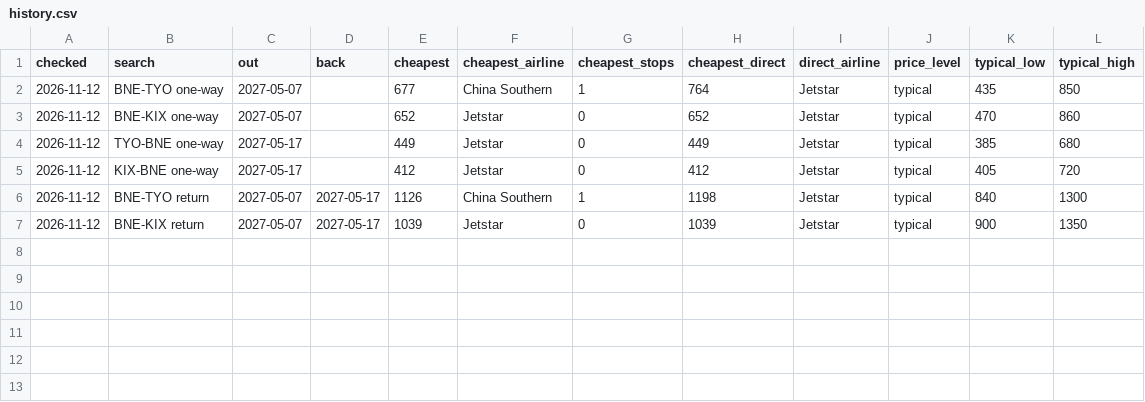
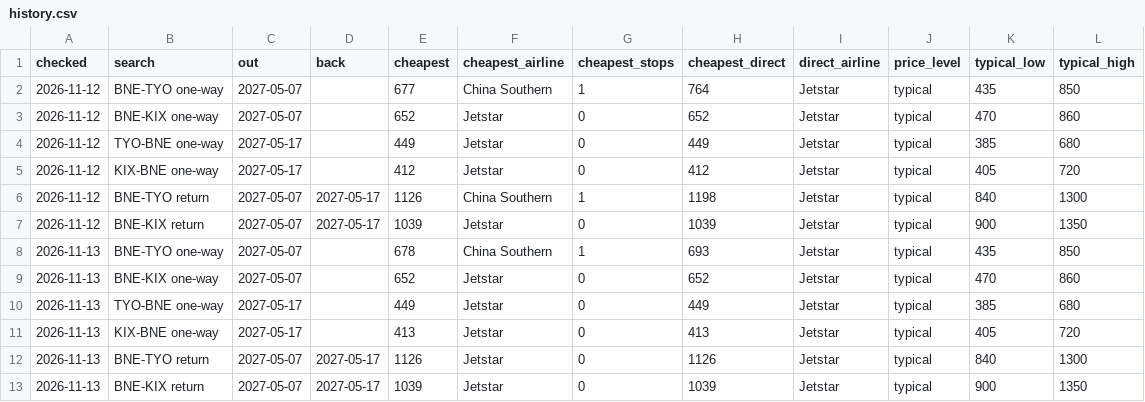
Before and after one commit to FapCaptain/japan-flight-prices, a CSV file: data/history.csv, drawn as a sheet; the diff names each change by its address in the sheet, - before the commit and + after, or states it on an @@ line.

Commit message:
Prices for 2026-11-13

```diff
--- a/data/history.csv
+++ b/data/history.csv
+row 8: 2026-11-13 | BNE-TYO one-way | 2027-05-07 |  | 678 | China Southern | 1 | 693 | Jetstar | typical | 435 | 850
+row 9: 2026-11-13 | BNE-KIX one-way | 2027-05-07 |  | 652 | Jetstar | 0 | 652 | Jetstar | typical | 470 | 860
+row 10: 2026-11-13 | TYO-BNE one-way | 2027-05-17 |  | 449 | Jetstar | 0 | 449 | Jetstar | typical | 385 | 680
+row 11: 2026-11-13 | KIX-BNE one-way | 2027-05-17 |  | 413 | Jetstar | 0 | 413 | Jetstar | typical | 405 | 720
+row 12: 2026-11-13 | BNE-TYO return | 2027-05-07 | 2027-05-17 | 1126 | Jetstar | 0 | 1126 | Jetstar | typical | 840 | 1300
+row 13: 2026-11-13 | BNE-KIX return | 2027-05-07 | 2027-05-17 | 1039 | Jetstar | 0 | 1039 | Jetstar | typical | 900 | 1350
```
Also changed, not shown: 2 other files.
